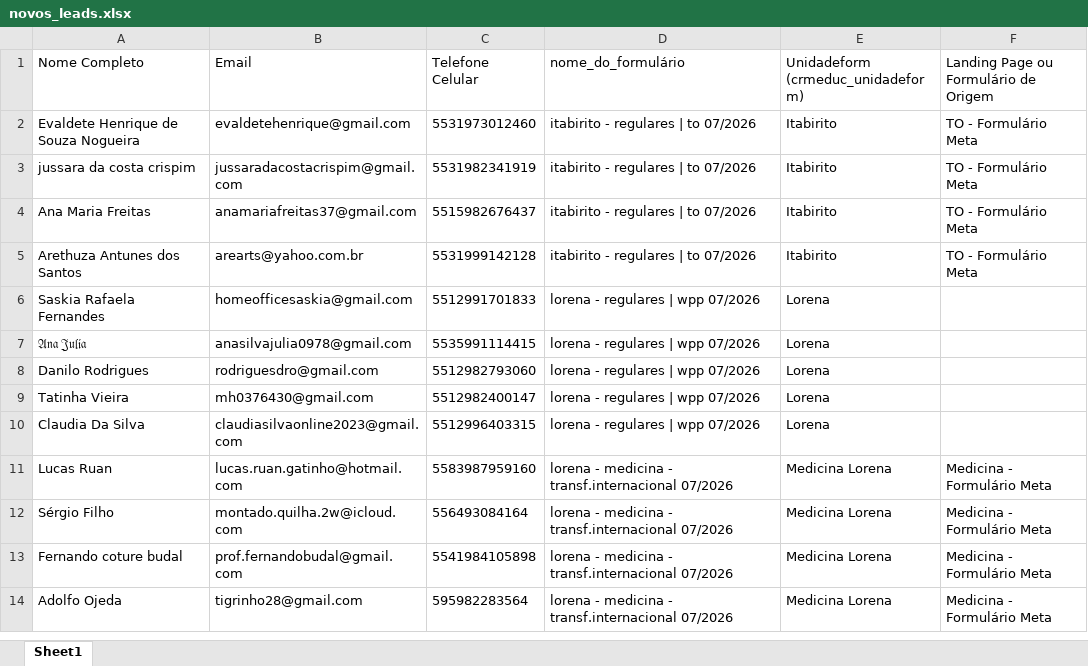
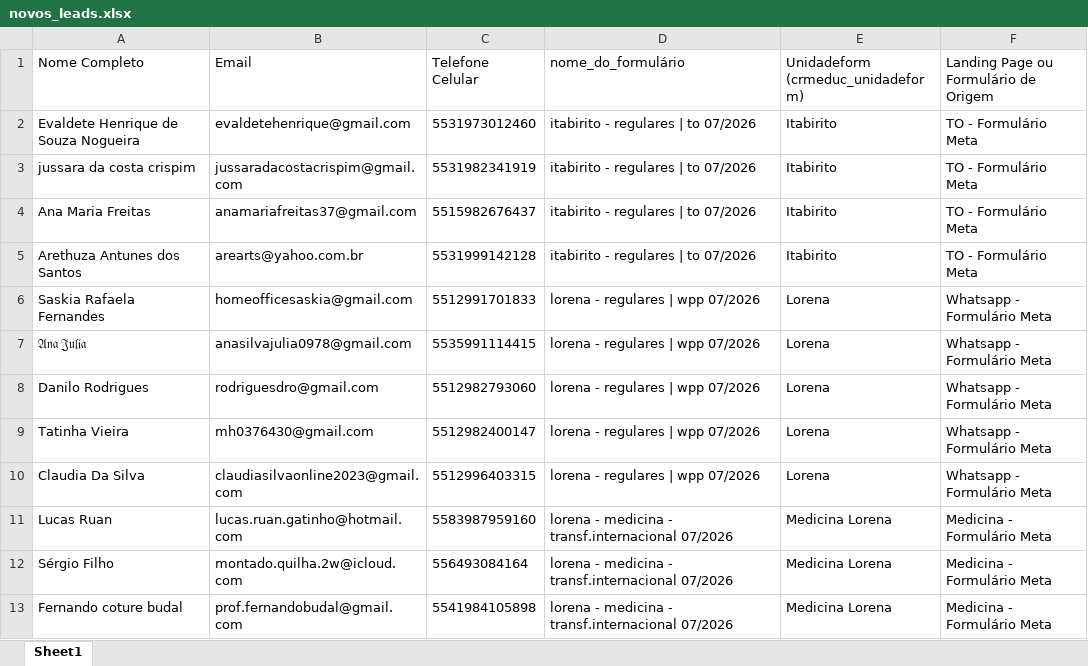
Before and after one commit to hugolosqui-trivento/automacao_meta, an Excel workbook: novos_leads.xlsx, sheet Sheet1, drawn as a sheet; only a part is shown; the shorter side is filled out with more unchanged rows; values as stored, in another font and other column widths than the file's, no borders; the diff names each change by its address in the sheet, - before the commit and + after, or states it on an @@ line.

Commit message:
Update novos_leads.xlsx

```diff
--- a/novos_leads.xlsx (sheet Sheet1)
+++ b/novos_leads.xlsx (sheet Sheet1)
-F6:F10: (empty)
+F6:F10: Whatsapp - Formulário Meta
```
